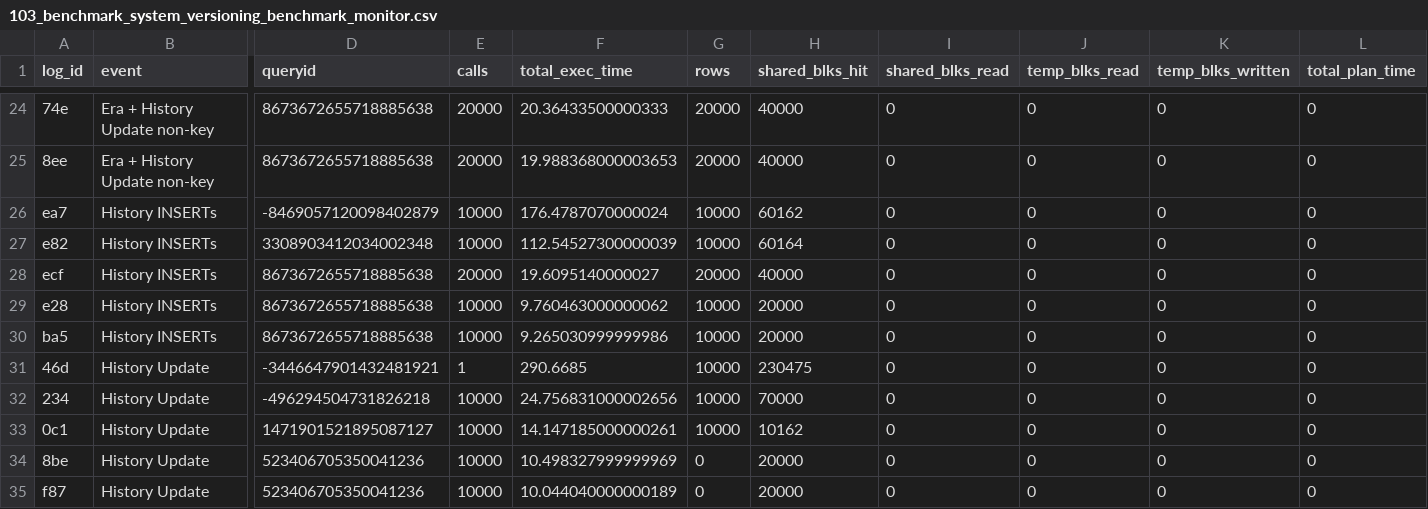
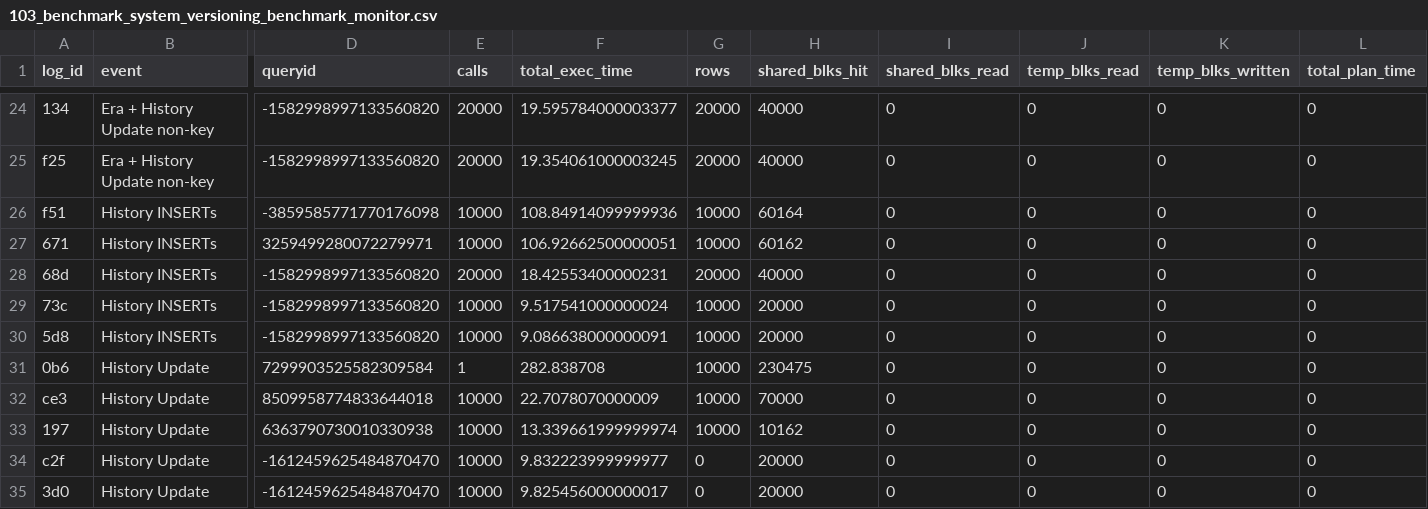
Before and after one commit to veridit/sql_saga, a CSV file: expected/performance/103_benchmark_system_versioning_benchmark_monitor.csv, drawn as a sheet; only a part is shown, gaps mark what is left out; removed rows and columns are numbered as before the commit, all else as after; rows hold the shown columns only; the diff covers the shown part only; the diff names each change by its address in the sheet, - before the commit and + after, or states it on an @@ line.

```diff
--- a/expected/performance/103_benchmark_system_versioning_benchmark_monitor.csv
+++ b/expected/performance/103_benchmark_system_versioning_benchmark_monitor.csv
-A24 (log_id): 74e
+A24 (log_id): 134
-D24:D25 (queryid): 8673672655718885638
+D24:D25 (queryid): -1582998997133560820
-F24 (total_exec_time): 20.36433500000333
+F24 (total_exec_time): 19.595784000003377
-A25 (log_id): 8ee
+A25 (log_id): f25
-F25 (total_exec_time): 19.988368000003653
+F25 (total_exec_time): 19.354061000003245
+row 26: f51 | History INSERTs | -3859585771770176098 | 10000 | 108.84914099999936 | 10000 | 60164 | 0 | 0 | 0 | 0
-A27 (log_id): ea7
+A27 (log_id): 671
-D27 (queryid): -8469057120098402879
+D27 (queryid): 3259499280072279971
-F27 (total_exec_time): 176.4787070000024
+F27 (total_exec_time): 106.92662500000051
-row 27: e82 | History INSERTs | 3308903412034002348 | 10000 | 112.54527300000039 | 10000 | 60164 | 0 | 0 | 0 | 0
-A28 (log_id): ecf
+A28 (log_id): 68d
-D28:D30 (queryid): 8673672655718885638
+D28:D30 (queryid): -1582998997133560820
-F28 (total_exec_time): 19.6095140000027
+F28 (total_exec_time): 18.42553400000231
-A29 (log_id): e28
+A29 (log_id): 73c
-F29 (total_exec_time): 9.760463000000062
+F29 (total_exec_time): 9.517541000000024
-A30 (log_id): ba5
+A30 (log_id): 5d8
-F30 (total_exec_time): 9.265030999999986
+F30 (total_exec_time): 9.086638000000091
-A31 (log_id): 46d
+A31 (log_id): 0b6
-D31 (queryid): -3446647901432481921
+D31 (queryid): 7299903525582309584
-F31 (total_exec_time): 290.6685
+F31 (total_exec_time): 282.838708
-A32 (log_id): 234
+A32 (log_id): ce3
-D32 (queryid): -496294504731826218
+D32 (queryid): 8509958774833644018
-F32 (total_exec_time): 24.756831000002656
+F32 (total_exec_time): 22.7078070000009
-A33 (log_id): 0c1
+A33 (log_id): 197
-D33 (queryid): 1471901521895087127
+D33 (queryid): 6363790730010330938
-F33 (total_exec_time): 14.147185000000261
+F33 (total_exec_time): 13.339661999999974
-A34 (log_id): 8be
+A34 (log_id): c2f
-D34:D35 (queryid): 523406705350041236
+D34:D35 (queryid): -1612459625484870470
-F34 (total_exec_time): 10.498327999999969
+F34 (total_exec_time): 9.832223999999977
-A35 (log_id): f87
+A35 (log_id): 3d0
-F35 (total_exec_time): 10.044040000000189
+F35 (total_exec_time): 9.825456000000017
```
Also changed, not shown: 71 edited cells elsewhere in this file, expected/performance/100_benchmark_basic_dml_benchmark_monitor.csv, 8 other files.
